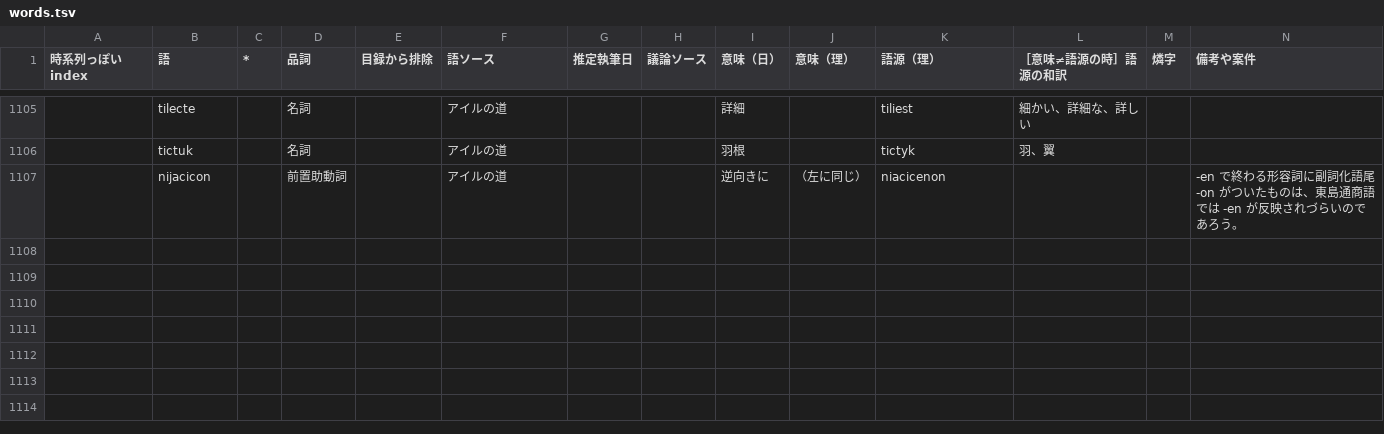
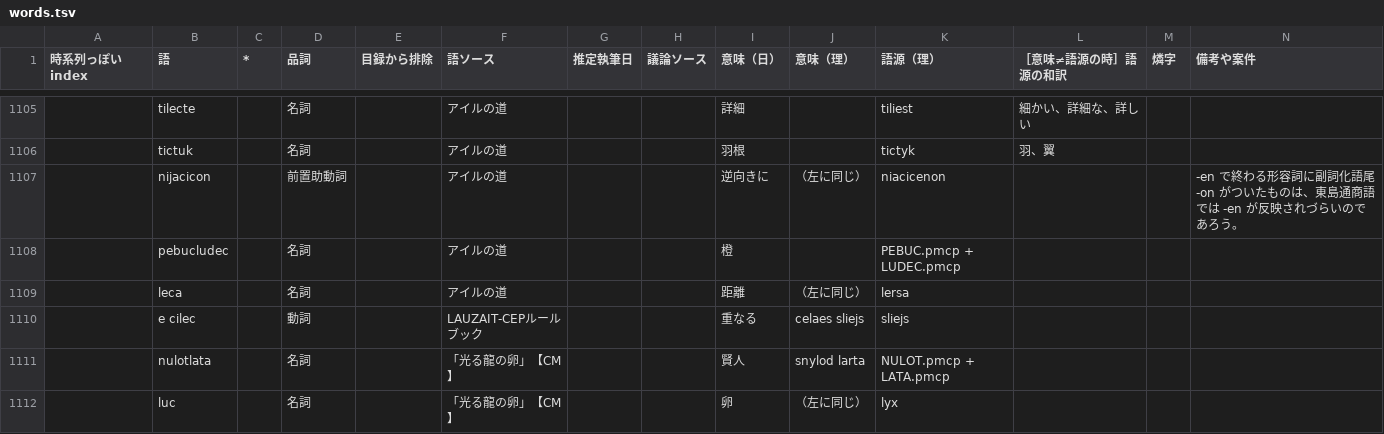
Before and after one commit to sozysozbot/bixe, a TSV file: preprocess/words.tsv, drawn as a sheet; only a part is shown, gaps mark what is left out; rows hold the shown columns only; the diff names each change by its address in the sheet, - before the commit and + after, or states it on an @@ line.

Commit message:
pebucludec, leca, e cilec, nulotlata, luc を増やす

```diff
--- a/preprocess/words.tsv
+++ b/preprocess/words.tsv
+row 1108:  | pebucludec |  | 名詞 |  | アイルの道 |  |  | 橙 |  | PEBUC.pmcp + LUDEC.pmcp
+row 1109:  | leca |  | 名詞 |  | アイルの道 |  |  | 距離 | （左に同じ） | lersa
+row 1110:  | e cilec |  | 動詞 |  | LAUZAIT-CEPルールブック |  |  | 重なる | celaes sliejs | sliejs
+row 1111:  | nulotlata |  | 名詞 |  | 「光る龍の卵」【CM】 |  |  | 賢人 | snylod larta | NULOT.pmcp + LATA.pmcp
+row 1112:  | luc |  | 名詞 |  | 「光る龍の卵」【CM】 |  |  | 卵 | （左に同じ） | lyx
```
Also changed, not shown: 5 other files.
